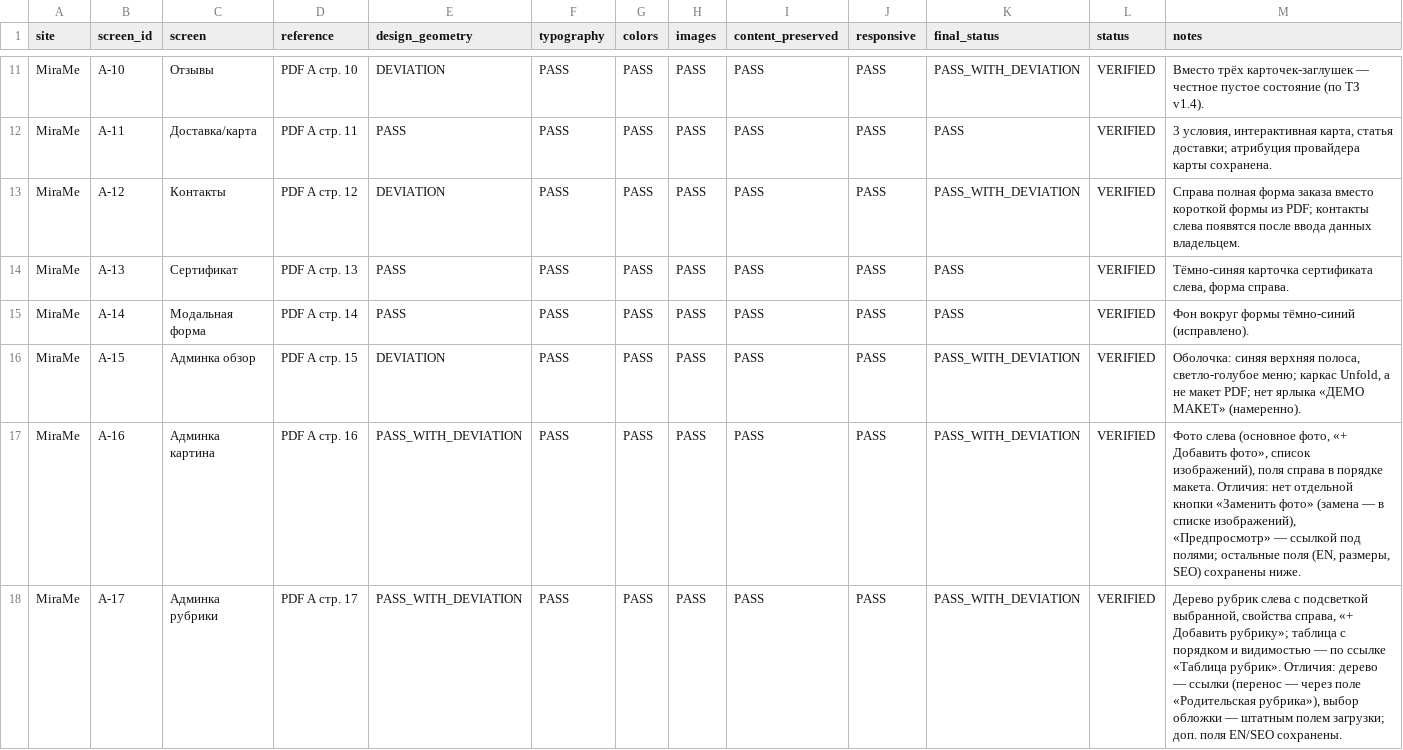
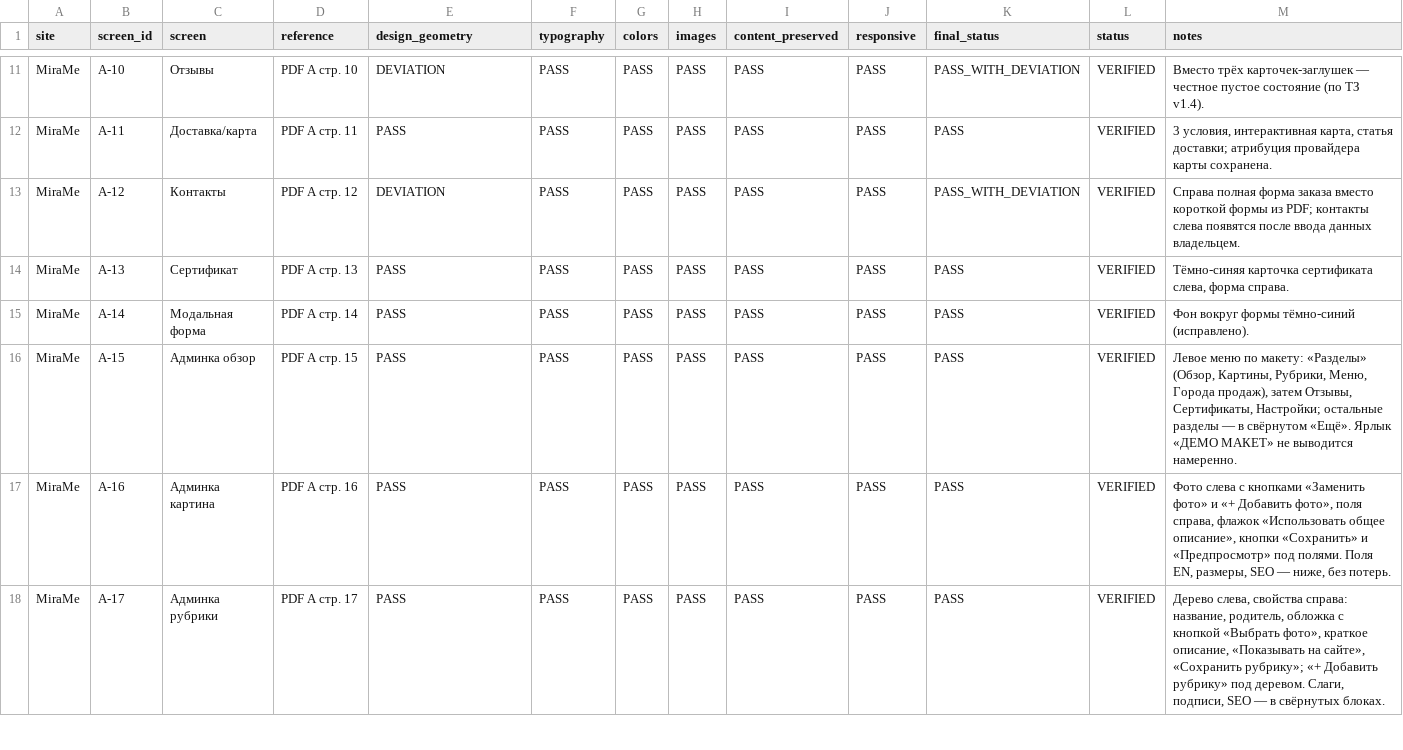
Before and after one commit to skan5050/art, a CSV file: docs/acceptance/ACCEPTANCE_MATRIX.csv, drawn as a sheet; only a part is shown, gaps mark what is left out; the diff covers the shown part only.

```diff
--- a/docs/acceptance/ACCEPTANCE_MATRIX.csv
+++ b/docs/acceptance/ACCEPTANCE_MATRIX.csv
@@ -15,4 +15,4 @@ MiraMe,A-13,Сертификат,PDF A стр. 13,PASS,PASS,PASS,PASS,PASS,PASS,
 MiraMe,A-14,Модальная форма,PDF A стр. 14,PASS,PASS,PASS,PASS,PASS,PASS,PASS,VERIFIED,Фон вокруг формы тёмно-синий (исправлено).
-MiraMe,A-15,Админка обзор,PDF A стр. 15,DEVIATION,PASS,PASS,PASS,PASS,PASS,PASS_WITH_DEVIATION,VERIFIED,"Оболочка: синяя верхняя полоса, светло-голубое меню; каркас Unfold, а не макет PDF; нет ярлыка «ДЕМО МАКЕТ» (намеренно)."
-MiraMe,A-16,Админка картина,PDF A стр. 16,PASS_WITH_DEVIATION,PASS,PASS,PASS,PASS,PASS,PASS_WITH_DEVIATION,VERIFIED,"Фото слева (основное фото, «+ Добавить фото», список изображений), поля справа в порядке макета. Отличия: нет отдельной кнопки «Заменить фото» (замена — в списке изображений), «Предпросмотр» — ссылкой под полями; остальные поля (EN, размеры, SEO) сохранены ниже."
-MiraMe,A-17,Админка рубрики,PDF A стр. 17,PASS_WITH_DEVIATION,PASS,PASS,PASS,PASS,PASS,PASS_WITH_DEVIATION,VERIFIED,"Дерево рубрик слева с подсветкой выбранной, свойства справа, «+ Добавить рубрику»; таблица с порядком и видимостью — по ссылке «Таблица рубрик». Отличия: дерево — ссылки (перенос — через поле «Родительская рубрика»), выбор обложки — штатным полем загрузки; доп. поля EN/SEO сохранены."
+MiraMe,A-15,Админка обзор,PDF A стр. 15,PASS,PASS,PASS,PASS,PASS,PASS,PASS,VERIFIED,"Левое меню по макету: «Разделы» (Обзор, Картины, Рубрики, Меню, Города продаж), затем Отзывы, Сертификаты, Настройки; остальные разделы — в свёрнутом «Ещё». Ярлык «ДЕМО МАКЕТ» не выводится намеренно."
+MiraMe,A-16,Админка картина,PDF A стр. 16,PASS,PASS,PASS,PASS,PASS,PASS,PASS,VERIFIED,"Фото слева с кнопками «Заменить фото» и «+ Добавить фото», поля справа, флажок «Использовать общее описание», кнопки «Сохранить» и «Предпросмотр» под полями. Поля EN, размеры, SEO — ниже, без потерь."
+MiraMe,A-17,Админка рубрики,PDF A стр. 17,PASS,PASS,PASS,PASS,PASS,PASS,PASS,VERIFIED,"Дерево слева, свойства справа: название, родитель, обложка с кнопкой «Выбрать фото», краткое описание, «Показывать на сайте», «Сохранить рубрику»; «+ Добавить рубрику» под деревом. Слаги, подписи, SEO — в свёрнутых блоках."
```
Also changed, not shown: 21 edited cells elsewhere in this file, 17 other files.
